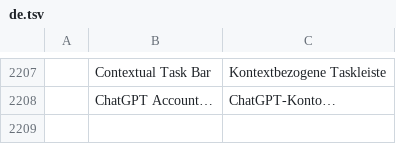
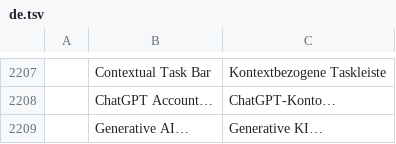
Before and after one commit to CryptoJones/photocraft, a TSV file: crates/ui-egui/src/i18n/de.tsv, drawn as a sheet; only a part is shown, gaps mark what is left out.

```diff
--- a/crates/ui-egui/src/i18n/de.tsv
+++ b/crates/ui-egui/src/i18n/de.tsv
@@ -2208 +2208,2 @@
 	ChatGPT Account…	ChatGPT-Konto…
+	Generative AI…	Generative KI…
```
Also changed, not shown: crates/ui-egui/src/i18n/cs.tsv, crates/ui-egui/src/i18n/es.tsv, 28 other files.
